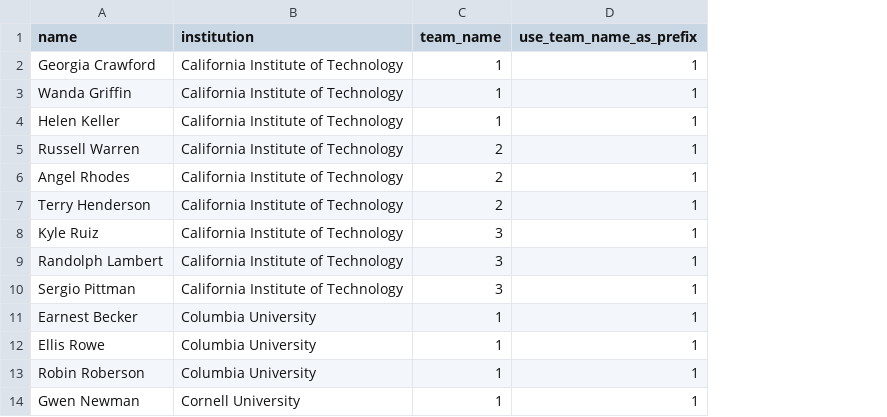
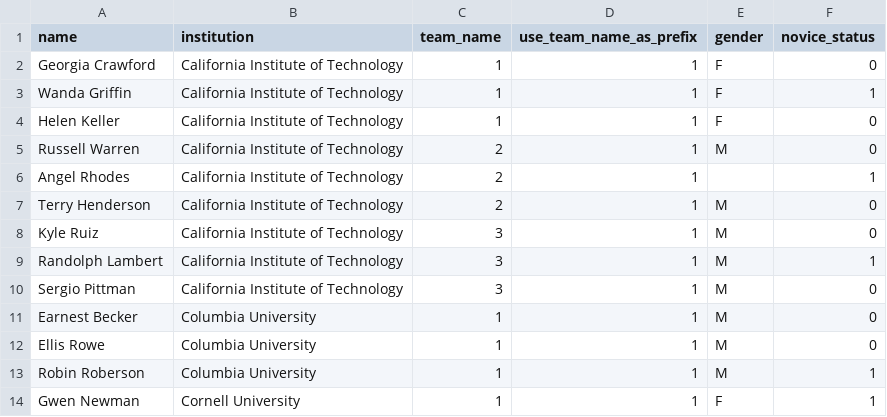
Before and after one commit to TabbycatDebate/tabbycat, a CSV file: data/dummy2/speakers.csv, drawn as a sheet; only a part is shown; the diff names each change by its address in the sheet, - before the commit and + after, or states it on an @@ line.

```diff
--- a/data/dummy2/speakers.csv
+++ b/data/dummy2/speakers.csv
+column E (gender), rows 2-14: F | F | F | M |  | M | M | M | M | M | M | M | F
+column F (novice_status), rows 2-14: 0 | 1 | 0 | 0 | 1 | 0 | 0 | 1 | 0 | 0 | 0 | 1 | 1
```
Also changed, not shown: data/dummy/judges.csv, data/dummy/speakers.csv, 2 other files.
